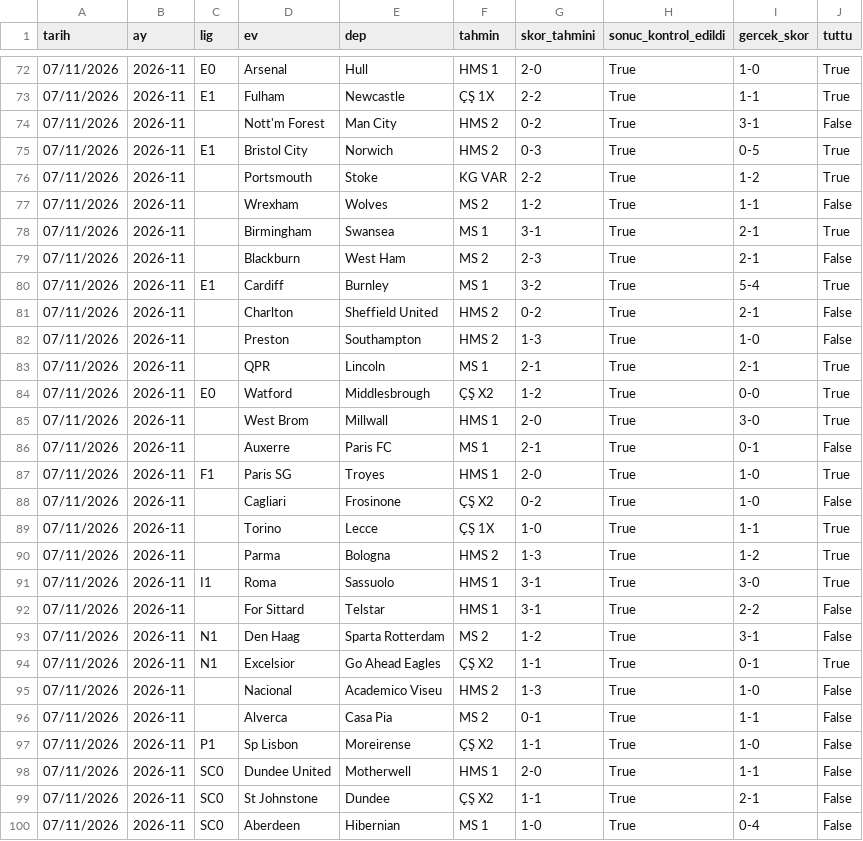
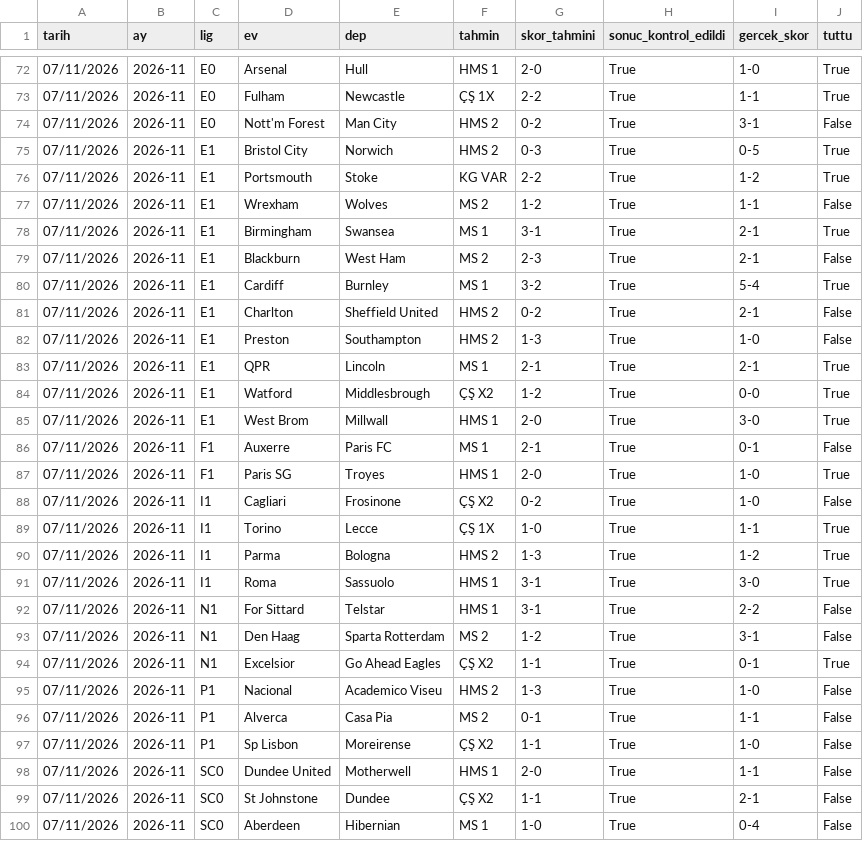
Before and after one commit to oguzcandnmz90/FutbolTahminBotu, a CSV file: aylik_tahmin_raporu_2026-11.csv, drawn as a sheet; only a part is shown, gaps mark what is left out; the diff covers the shown part only.

```diff
--- a/aylik_tahmin_raporu_2026-11.csv
+++ b/aylik_tahmin_raporu_2026-11.csv
@@ -72,26 +72,26 @@
 07/11/2026;2026-11;E0;Arsenal;Hull;HMS 1;2-0;True;1-0;True
-07/11/2026;2026-11;E1;Fulham;Newcastle;ÇŞ 1X;2-2;True;1-1;True
-07/11/2026;2026-11;;Nott'm Forest;Man City;HMS 2;0-2;True;3-1;False
+07/11/2026;2026-11;E0;Fulham;Newcastle;ÇŞ 1X;2-2;True;1-1;True
+07/11/2026;2026-11;E0;Nott'm Forest;Man City;HMS 2;0-2;True;3-1;False
 07/11/2026;2026-11;E1;Bristol City;Norwich;HMS 2;0-3;True;0-5;True
-07/11/2026;2026-11;;Portsmouth;Stoke;KG VAR;2-2;True;1-2;True
-07/11/2026;2026-11;;Wrexham;Wolves;MS 2;1-2;True;1-1;False
-07/11/2026;2026-11;;Birmingham;Swansea;MS 1;3-1;True;2-1;True
-07/11/2026;2026-11;;Blackburn;West Ham;MS 2;2-3;True;2-1;False
+07/11/2026;2026-11;E1;Portsmouth;Stoke;KG VAR;2-2;True;1-2;True
+07/11/2026;2026-11;E1;Wrexham;Wolves;MS 2;1-2;True;1-1;False
+07/11/2026;2026-11;E1;Birmingham;Swansea;MS 1;3-1;True;2-1;True
+07/11/2026;2026-11;E1;Blackburn;West Ham;MS 2;2-3;True;2-1;False
 07/11/2026;2026-11;E1;Cardiff;Burnley;MS 1;3-2;True;5-4;True
-07/11/2026;2026-11;;Charlton;Sheffield United;HMS 2;0-2;True;2-1;False
-07/11/2026;2026-11;;Preston;Southampton;HMS 2;1-3;True;1-0;False
-07/11/2026;2026-11;;QPR;Lincoln;MS 1;2-1;True;2-1;True
-07/11/2026;2026-11;E0;Watford;Middlesbrough;ÇŞ X2;1-2;True;0-0;True
-07/11/2026;2026-11;;West Brom;Millwall;HMS 1;2-0;True;3-0;True
-07/11/2026;2026-11;;Auxerre;Paris FC;MS 1;2-1;True;0-1;False
+07/11/2026;2026-11;E1;Charlton;Sheffield United;HMS 2;0-2;True;2-1;False
+07/11/2026;2026-11;E1;Preston;Southampton;HMS 2;1-3;True;1-0;False
+07/11/2026;2026-11;E1;QPR;Lincoln;MS 1;2-1;True;2-1;True
+07/11/2026;2026-11;E1;Watford;Middlesbrough;ÇŞ X2;1-2;True;0-0;True
+07/11/2026;2026-11;E1;West Brom;Millwall;HMS 1;2-0;True;3-0;True
+07/11/2026;2026-11;F1;Auxerre;Paris FC;MS 1;2-1;True;0-1;False
 07/11/2026;2026-11;F1;Paris SG;Troyes;HMS 1;2-0;True;1-0;True
-07/11/2026;2026-11;;Cagliari;Frosinone;ÇŞ X2;0-2;True;1-0;False
-07/11/2026;2026-11;;Torino;Lecce;ÇŞ 1X;1-0;True;1-1;True
-07/11/2026;2026-11;;Parma;Bologna;HMS 2;1-3;True;1-2;True
+07/11/2026;2026-11;I1;Cagliari;Frosinone;ÇŞ X2;0-2;True;1-0;False
+07/11/2026;2026-11;I1;Torino;Lecce;ÇŞ 1X;1-0;True;1-1;True
+07/11/2026;2026-11;I1;Parma;Bologna;HMS 2;1-3;True;1-2;True
 07/11/2026;2026-11;I1;Roma;Sassuolo;HMS 1;3-1;True;3-0;True
-07/11/2026;2026-11;;For Sittard;Telstar;HMS 1;3-1;True;2-2;False
+07/11/2026;2026-11;N1;For Sittard;Telstar;HMS 1;3-1;True;2-2;False
 07/11/2026;2026-11;N1;Den Haag;Sparta Rotterdam;MS 2;1-2;True;3-1;False
 07/11/2026;2026-11;N1;Excelsior;Go Ahead Eagles;ÇŞ X2;1-1;True;0-1;True
-07/11/2026;2026-11;;Nacional;Academico Viseu;HMS 2;1-3;True;1-0;False
-07/11/2026;2026-11;;Alverca;Casa Pia;MS 2;0-1;True;1-1;False
+07/11/2026;2026-11;P1;Nacional;Academico Viseu;HMS 2;1-3;True;1-0;False
+07/11/2026;2026-11;P1;Alverca;Casa Pia;MS 2;0-1;True;1-1;False
 07/11/2026;2026-11;P1;Sp Lisbon;Moreirense;ÇŞ X2;1-1;True;1-0;False
```
Also changed, not shown: 71 edited cells elsewhere in this file, 1 other file.
